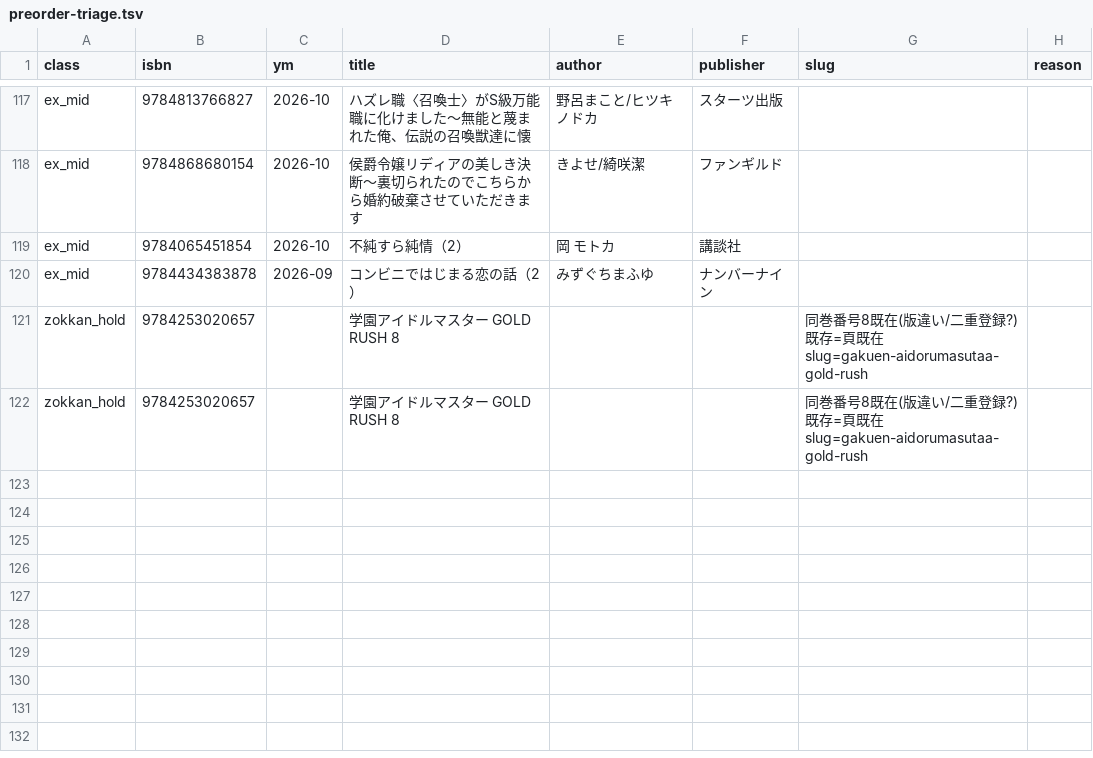
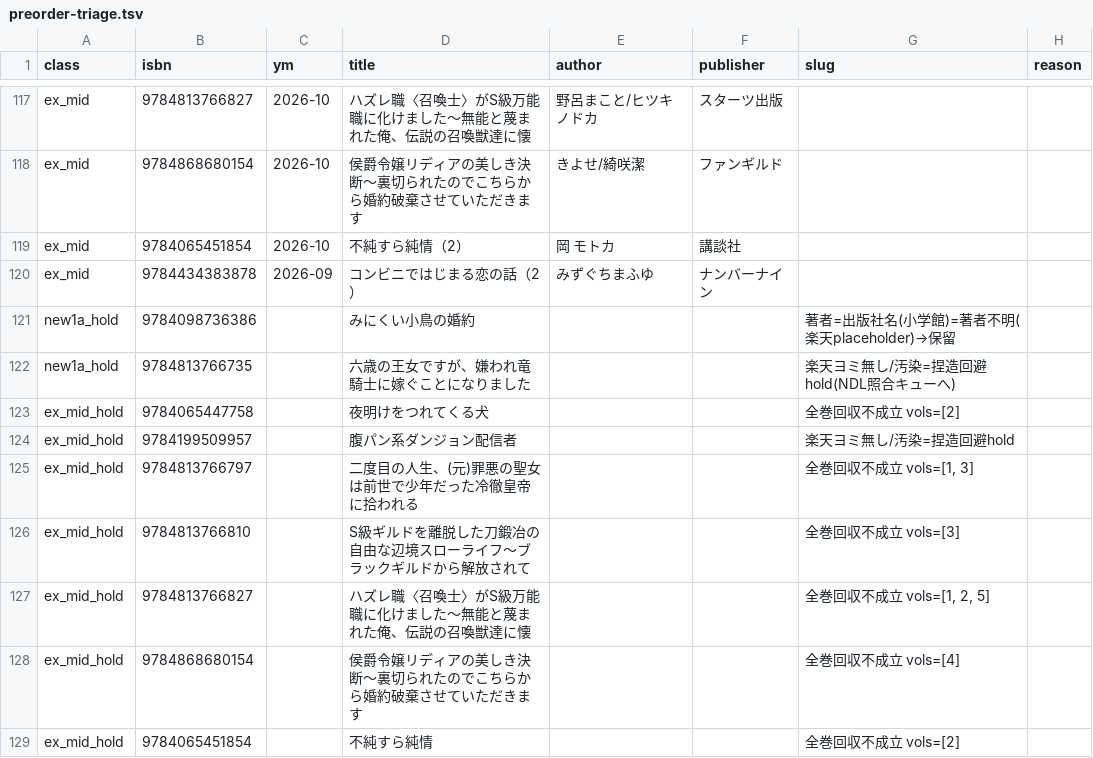
Before and after one commit to shuichi0725-cmyk/MANGAL, a TSV file: docs/production-diagnostics/preorder-triage.tsv, drawn as a sheet; only a part is shown, gaps mark what is left out.

```diff
--- a/docs/production-diagnostics/preorder-triage.tsv
+++ b/docs/production-diagnostics/preorder-triage.tsv
@@ -120,3 +120,10 @@ ex_mid	9784065451854	2026-10	不純すら純情（2）	岡 モトカ	講談社
 ex_mid	9784434383878	2026-09	コンビニではじまる恋の話（2）	みずぐちまふゆ	ナンバーナイン		
-zokkan_hold	9784253020657		学園アイドルマスター　GOLD　RUSH　8			同巻番号8既在(版違い/二重登録?) 既存=頁既在 slug=gakuen-aidorumasutaa-gold-rush
-zokkan_hold	9784253020657		学園アイドルマスター　GOLD　RUSH　8			同巻番号8既在(版違い/二重登録?) 既存=頁既在 slug=gakuen-aidorumasutaa-gold-rush
+new1a_hold	9784098736386		みにくい小鳥の婚約			著者=出版社名(小学館)=著者不明(楽天placeholder)→保留
+new1a_hold	9784813766735		六歳の王女ですが、嫌われ竜騎士に嫁ぐことになりました			楽天ヨミ無し/汚染=捏造回避hold(NDL照合キューへ)
+ex_mid_hold	9784065447758		夜明けをつれてくる犬			全巻回収不成立 vols=[2]
+ex_mid_hold	9784199509957		腹パン系ダンジョン配信者			楽天ヨミ無し/汚染=捏造回避hold
+ex_mid_hold	9784813766797		二度目の人生、(元)罪悪の聖女は前世で少年だった冷徹皇帝に拾われる			全巻回収不成立 vols=[1, 3]
+ex_mid_hold	9784813766810		S級ギルドを離脱した刀鍛冶の自由な辺境スローライフ〜ブラックギルドから解放されて			全巻回収不成立 vols=[3]
+ex_mid_hold	9784813766827		ハズレ職〈召喚士〉がS級万能職に化けました〜無能と蔑まれた俺、伝説の召喚獣達に懐			全巻回収不成立 vols=[1, 2, 5]
+ex_mid_hold	9784868680154		侯爵令嬢リディアの美しき決断〜裏切られたのでこちらから婚約破棄させていただきます			全巻回収不成立 vols=[4]
+ex_mid_hold	9784065451854		不純すら純情			全巻回収不成立 vols=[2]
```
Also changed, not shown: docs/production-diagnostics/kana-mismatch.tsv, docs/production-diagnostics/preorder-review.tsv, 9 other files.
